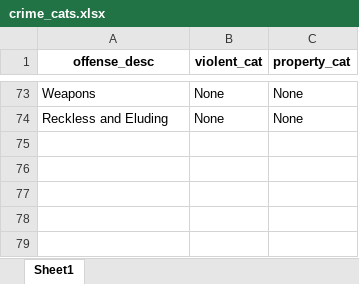
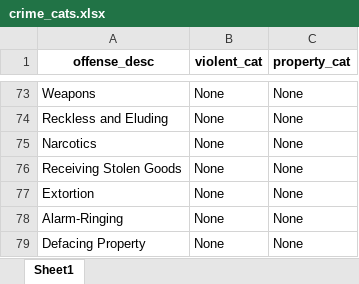
Before and after one commit to Brown-University-Library/geodata_pvdcrime, an Excel workbook: code/inputs/crime_cats.xlsx, sheet Sheet1, drawn as a sheet; only a part is shown, gaps mark what is left out; values as stored, in another font and other column widths than the file's, no borders; the diff names each change by its address in the sheet, - before the commit and + after, or states it on an @@ line.

```diff
--- a/code/inputs/crime_cats.xlsx (sheet Sheet1)
+++ b/code/inputs/crime_cats.xlsx (sheet Sheet1)
+row 75: Narcotics | None | None
+row 76: Receiving Stolen Goods | None | None
+row 77: Extortion | None | None
+row 78: Alarm-Ringing | None | None
+row 79: Defacing Property | None | None
```
Also changed, not shown: code/inputs/landmarks.xlsx, 40 other files.
